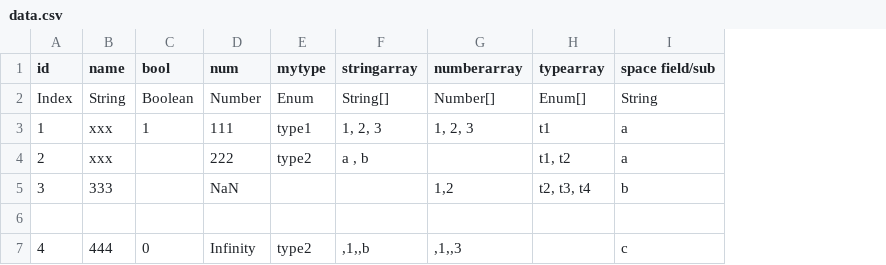
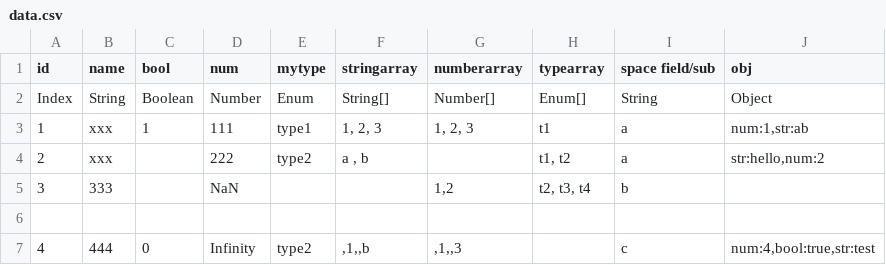
Before and after one commit to livingyang/config2ts, a CSV file: config/data.csv, drawn as a sheet; the diff names each change by its address in the sheet, - before the commit and + after, or states it on an @@ line.

Commit message:
Add Object type conversion support, bump version to 2.4.0

```diff
--- a/config/data.csv
+++ b/config/data.csv
+column J (obj), rows 2-7: Object | num:1,str:ab | str:hello,num:2 |  |  | num:4,bool:true,str:test
```
Also changed, not shown: 4 other files.
